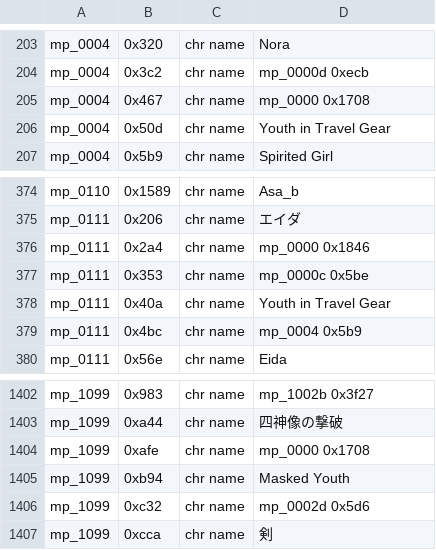
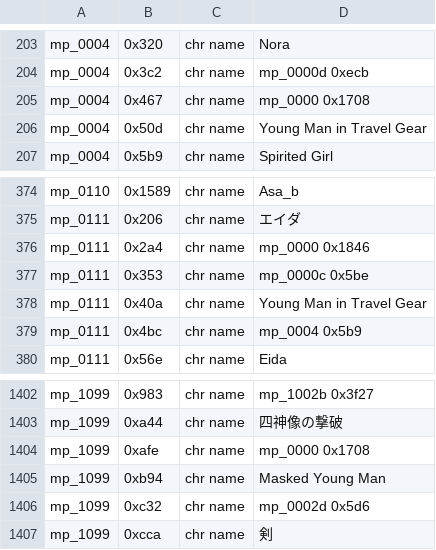
Before and after one commit to dackst/nayuta, a TSV file: arg/input/chr_names.tsv, drawn as a sheet; only a part is shown, gaps mark what is left out.

Commit message:
youth -> young man
in system dialogue, anyway

there's one "masked youth" remaining, but it's noi intentionally being vague, so it works

```diff
--- a/arg/input/chr_names.tsv
+++ b/arg/input/chr_names.tsv
@@ -205,3 +205,3 @@ mp_0004	0x3c2	chr name	mp_0000d 0xecb
 mp_0004	0x467	chr name	mp_0000 0x1708
-mp_0004	0x50d	chr name	Youth in Travel Gear
+mp_0004	0x50d	chr name	Young Man in Travel Gear
 mp_0004	0x5b9	chr name	Spirited Girl
@@ -377,3 +377,3 @@ mp_0111	0x2a4	chr name	mp_0000 0x1846
 mp_0111	0x353	chr name	mp_0000c 0x5be
-mp_0111	0x40a	chr name	Youth in Travel Gear
+mp_0111	0x40a	chr name	Young Man in Travel Gear
 mp_0111	0x4bc	chr name	mp_0004 0x5b9
@@ -1404,3 +1404,3 @@ mp_1099	0xa44	chr name	四神像の撃破
 mp_1099	0xafe	chr name	mp_0000 0x1708
-mp_1099	0xb94	chr name	Masked Youth
+mp_1099	0xb94	chr name	Masked Young Man
 mp_1099	0xc32	chr name	mp_0002d 0x5d6
```
Also changed, not shown: script/input/mp_0003.tsv, script/input/mp_0004.tsv, 3 other files.
